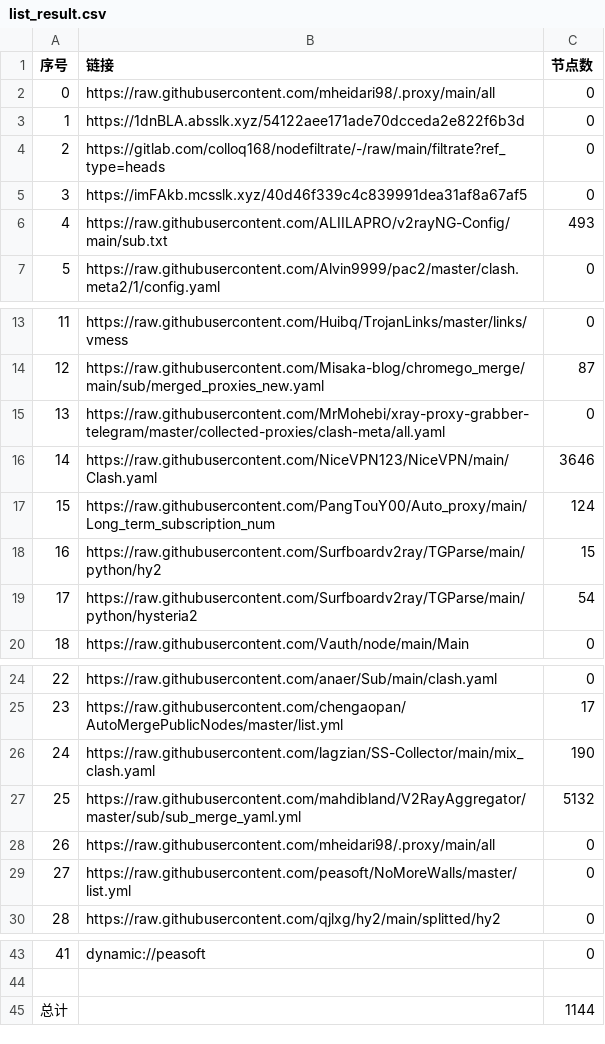
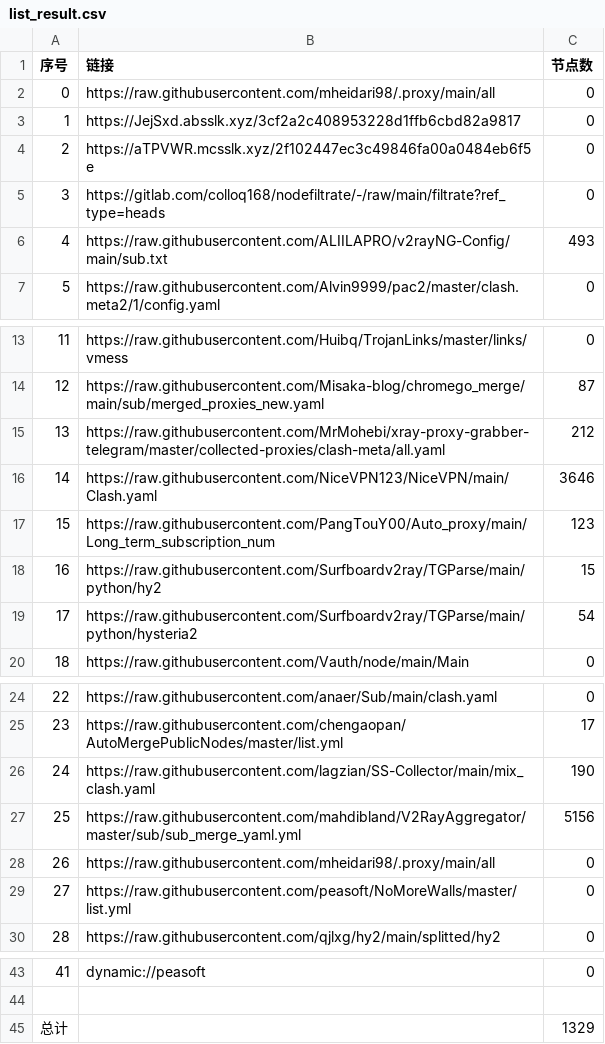
Before and after one commit to EvilCY/NoMoreWalls, a CSV file: list_result.csv, drawn as a sheet; only a part is shown, gaps mark what is left out.

```diff
--- a/list_result.csv
+++ b/list_result.csv
@@ -2,5 +2,5 @@
 0, https://raw.githubusercontent.com/mheidari98/.proxy/main/all,0
-1,https://1dnBLA.absslk.xyz/54122aee171ade70dcceda2e822f6b3d,0
-2,https://gitlab.com/colloq168/nodefiltrate/-/raw/main/filtrate?ref_type=heads,0
-3,https://imFAkb.mcsslk.xyz/40d46f339c4c839991dea31af8a67af5,0
+1,https://JejSxd.absslk.xyz/3cf2a2c408953228d1ffb6cbd82a9817,0
+2,https://aTPVWR.mcsslk.xyz/2f102447ec3c49846fa00a0484eb6f5e,0
+3,https://gitlab.com/colloq168/nodefiltrate/-/raw/main/filtrate?ref_type=heads,0
 4,https://raw.githubusercontent.com/ALIILAPRO/v2rayNG-Config/main/sub.txt,493
@@ -14,5 +14,5 @@
 12,https://raw.githubusercontent.com/Misaka-blog/chromego_merge/main/sub/merged_proxies_new.yaml,87
-13,https://raw.githubusercontent.com/MrMohebi/xray-proxy-grabber-telegram/master/collected-proxies/clash-meta/all.yaml,0
+13,https://raw.githubusercontent.com/MrMohebi/xray-proxy-grabber-telegram/master/collected-proxies/clash-meta/all.yaml,212
 14,https://raw.githubusercontent.com/NiceVPN123/NiceVPN/main/Clash.yaml,3646
-15,https://raw.githubusercontent.com/PangTouY00/Auto_proxy/main/Long_term_subscription_num,124
+15,https://raw.githubusercontent.com/PangTouY00/Auto_proxy/main/Long_term_subscription_num,123
 16,https://raw.githubusercontent.com/Surfboardv2ray/TGParse/main/python/hy2,15
@@ -26,3 +26,3 @@
 24,https://raw.githubusercontent.com/lagzian/SS-Collector/main/mix_clash.yaml,190
-25,https://raw.githubusercontent.com/mahdibland/V2RayAggregator/master/sub/sub_merge_yaml.yml,5132
+25,https://raw.githubusercontent.com/mahdibland/V2RayAggregator/master/sub/sub_merge_yaml.yml,5156
 26,https://raw.githubusercontent.com/mheidari98/.proxy/main/all,0
@@ -44,2 +44,2 @@
 
-总计,,1144
+总计,,1329
```
Also changed, not shown: 19 other files.
